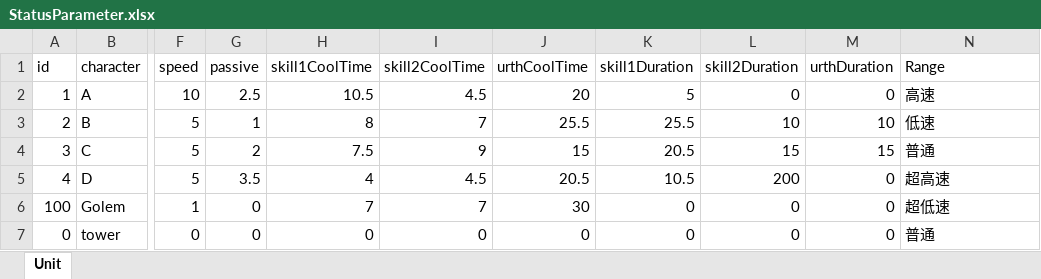
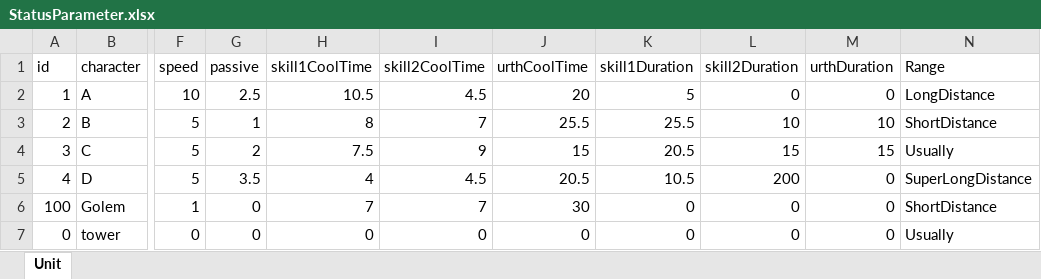
Before and after one commit to kinako1111/UNIFIGHT, an Excel workbook: Assets/TomitaFile/Status/StatusParameter.xlsx, sheet Unit, drawn as a sheet; only a part is shown, gaps mark what is left out; values as stored, in another font and other column widths than the file's, no borders; the diff names each change by its address in the sheet, - before the commit and + after, or states it on an @@ line.

```diff
--- a/Assets/TomitaFile/Status/StatusParameter.xlsx (sheet Unit)
+++ b/Assets/TomitaFile/Status/StatusParameter.xlsx (sheet Unit)
-N2 (Range): 高速
+N2 (Range): LongDistance
-N3 (Range): 低速
+N3 (Range): ShortDistance
-N4 (Range): 普通
+N4 (Range): Usually
-N5 (Range): 超高速
+N5 (Range): SuperLongDistance
-N6 (Range): 超低速
+N6 (Range): ShortDistance
-N7 (Range): 普通
+N7 (Range): Usually
```
Also changed, not shown: 30 other files.
